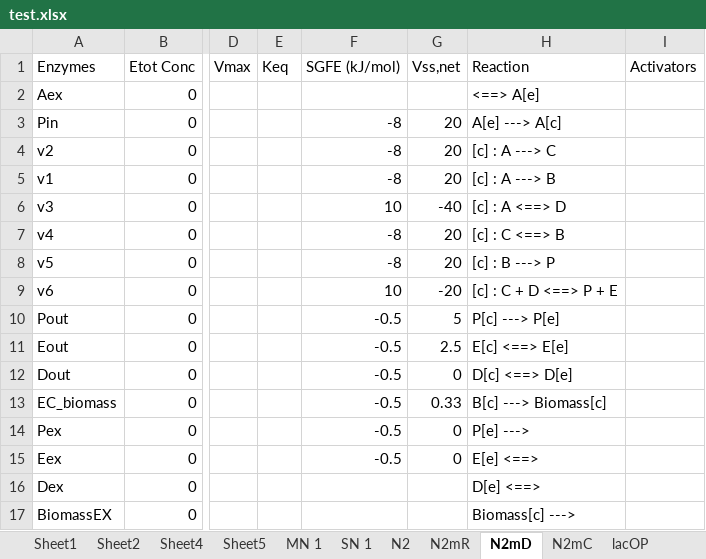
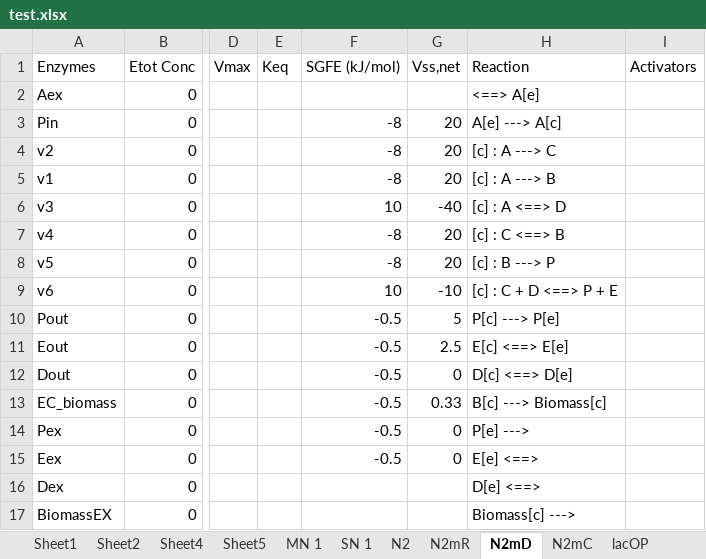
Before and after one commit to shyamsrinivasan/ident, an Excel workbook: KineticModel/test.xlsx, sheet N2mD, drawn as a sheet; only a part is shown, gaps mark what is left out; values as stored, in another font and other column widths than the file's, no borders; the diff names each change by its address in the sheet, - before the commit and + after, or states it on an @@ line.

```diff
--- a/KineticModel/test.xlsx (sheet N2mD)
+++ b/KineticModel/test.xlsx (sheet N2mD)
-G9 (Vss,net): -20
+G9 (Vss,net): -10
```
Also changed, not shown: sheet N3mR, 11 other files.
